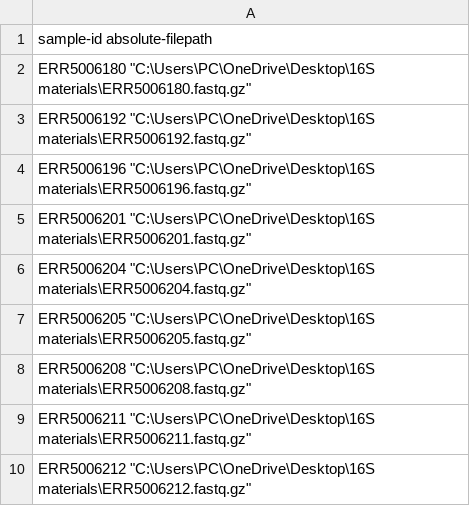
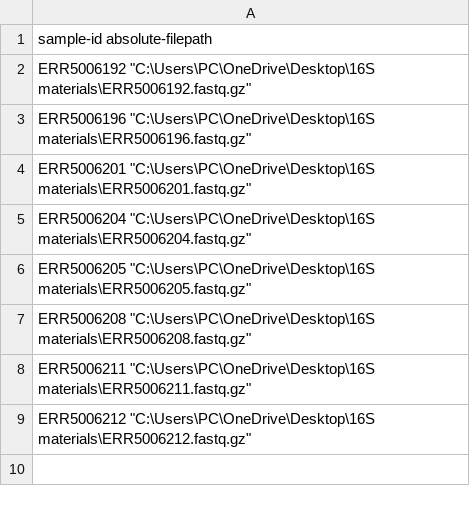
Before and after one commit to SophMN/16S-Files, a TSV file: manifest.tsv, drawn as a sheet; the diff names each change by its address in the sheet, - before the commit and + after, or states it on an @@ line.

Commit message:
Add files via upload

```diff
--- a/manifest.tsv
+++ b/manifest.tsv
-row 2: ERR5006180 "C:\Users\PC\OneDrive\Desktop\16S materials\ERR5006180.fastq.gz"
```
